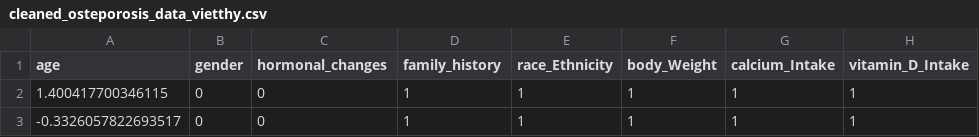
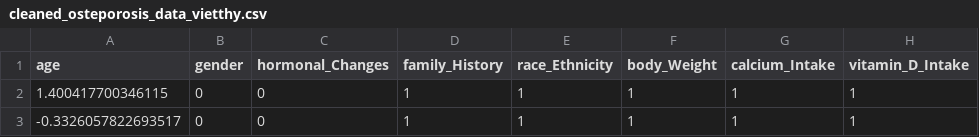
Before and after one commit to dyltran/osteoporosis-risk, a CSV file: data/cleaned_osteporosis_data_vietthy.csv, drawn as a sheet; only a part is shown; the diff names each change by its address in the sheet, - before the commit and + after, or states it on an @@ line.

```diff
--- a/data/cleaned_osteporosis_data_vietthy.csv
+++ b/data/cleaned_osteporosis_data_vietthy.csv
-C1: hormonal_changes
+C1: hormonal_Changes
-D1: family_history
+D1: family_History
```
Also changed, not shown: 3 other files.
